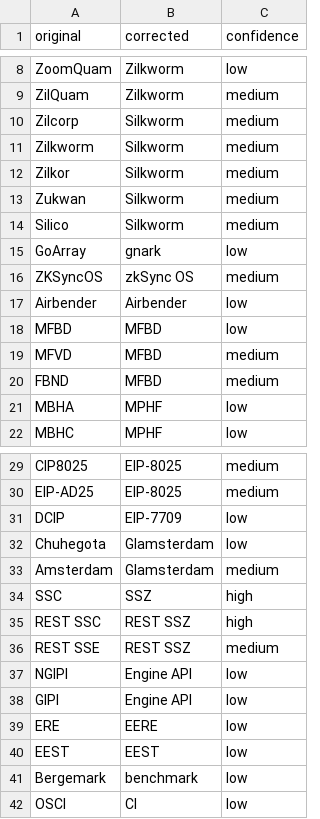
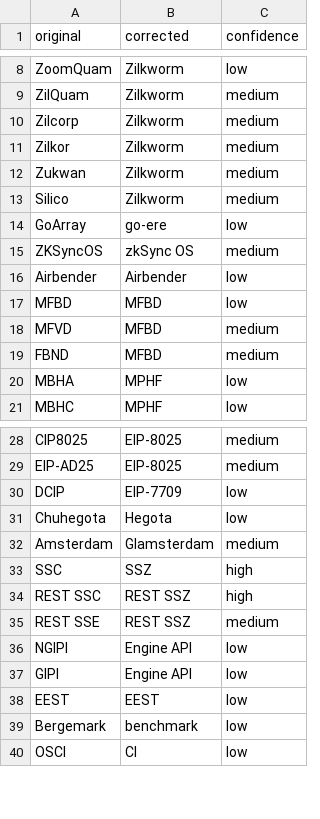
Before and after one commit to ethereum/forkcast, a TSV file: public/artifacts/zkevm/2026-10-14_009/transcript_changelog.tsv, drawn as a sheet; only a part is shown, gaps mark what is left out.

Commit message:
sync: zkevm 9

```diff
--- a/public/artifacts/zkevm/2026-10-14_009/transcript_changelog.tsv
+++ b/public/artifacts/zkevm/2026-10-14_009/transcript_changelog.tsv
@@ -9,8 +9,7 @@ ZoomQuam	Zilkworm	low
 ZilQuam	Zilkworm	medium
-Zilcorp	Silkworm	medium
-Zilkworm	Silkworm	medium
-Zilkor	Silkworm	medium
-Zukwan	Silkworm	medium
-Silico	Silkworm	medium
-GoArray	gnark	low
+Zilcorp	Zilkworm	medium
+Zilkor	Zilkworm	medium
+Zukwan	Zilkworm	medium
+Silico	Zilkworm	medium
+GoArray	go-ere	low
 ZKSyncOS	zkSync OS	medium
@@ -31,3 +30,3 @@ EIP-AD25	EIP-8025	medium
 DCIP	EIP-7709	low
-Chuhegota	Glamsterdam	low
+Chuhegota	Hegota	low
 Amsterdam	Glamsterdam	medium
@@ -38,3 +37,2 @@ NGIPI	Engine API	low
 GIPI	Engine API	low
-ERE	EERE	low
 EEST	EEST	low
```
Also changed, not shown: 5 other files.
